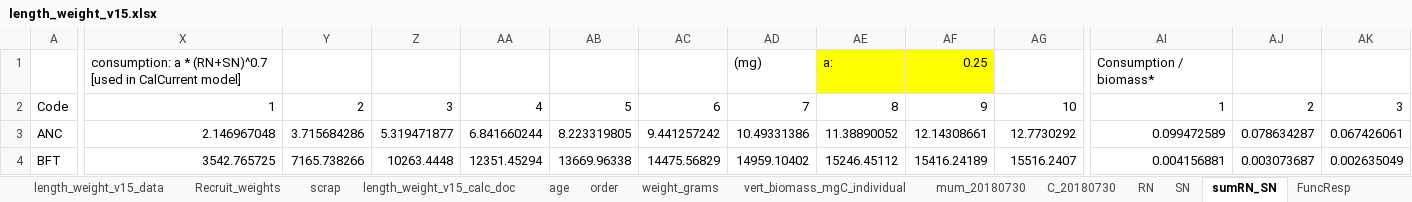
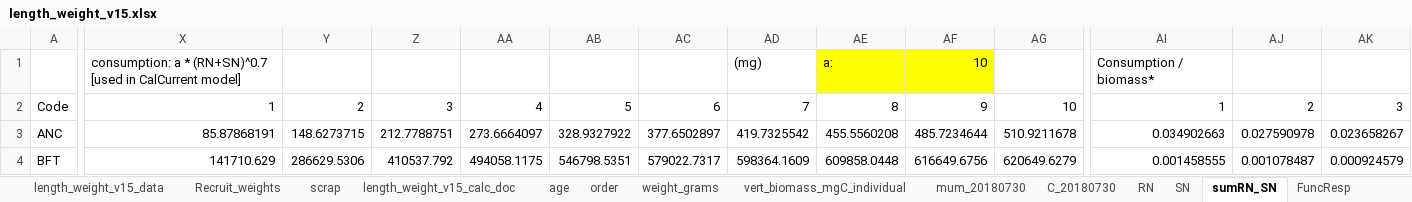
Before and after one commit to NEFSC/READ-EDAB-neusAtlantis, an Excel workbook: R/length_weight_v15.xlsx, sheet sumRN_SN, drawn as a sheet; only a part is shown, gaps mark what is left out; values as stored, in another font and other column widths than the file's, no borders; the diff covers the shown part only; the diff names each change by its address in the sheet, - before the commit and + after, or states it on an @@ line.

```diff
--- a/R/length_weight_v15.xlsx (sheet sumRN_SN)
+++ b/R/length_weight_v15.xlsx (sheet sumRN_SN)
-AF1: 0.25
+AF1: 10
-X3: 2.146967048
+X3: 85.87868191
-Y3: 3.715684286
+Y3: 148.6273715
-Z3: 5.319471877
+Z3: 212.7788751
-AA3: 6.841660244
+AA3: 273.6664097
-AB3: 8.223319805
+AB3: 328.9327922
-AC3: 9.441257242
+AC3: 377.6502897
-AD3: 10.49331386
+AD3: 419.7325542
-AE3: 11.38890052
+AE3: 455.5560208
-AF3: 12.14308661
+AF3: 485.7234644
-AG3: 12.7730292
+AG3: 510.9211678
-AI3: 0.099472589
+AI3: 0.034902663
-AJ3: 0.078634287
+AJ3: 0.027590978
-AK3: 0.067426061
+AK3: 0.023658267
-X4: 3542.765725
+X4: 141710.629
-Y4: 7165.738266
+Y4: 286629.5306
-Z4: 10263.4448
+Z4: 410537.792
-AA4: 12351.45294
+AA4: 494058.1175
-AB4: 13669.96338
+AB4: 546798.5351
-AC4: 14475.56829
+AC4: 579022.7317
-AD4: 14959.10402
+AD4: 598364.1609
-AE4: 15246.45112
+AE4: 609858.0448
-AF4: 15416.24189
+AF4: 616649.6756
-AG4: 15516.2407
+AG4: 620649.6279
-AI4: 0.004156881
+AI4: 0.001458555
-AJ4: 0.003073687
+AJ4: 0.001078487
-AK4: 0.002635049
+AK4: 0.000924579
```
Also changed, not shown: 1154 edited cells elsewhere in this sheet, sheet FuncResp, charts or pictures, 1 other file.
